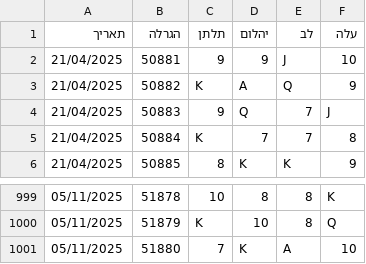
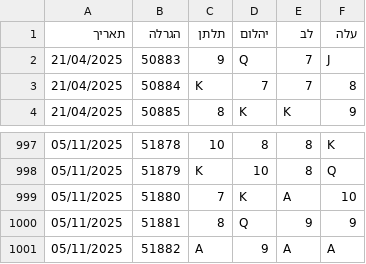
Before and after one commit to laly100/chance-feed, a CSV file: mini/latest_1000.csv, drawn as a sheet; only a part is shown, gaps mark what is left out; removed rows and columns are numbered as before the commit, all else as after; the diff names each change by its address in the sheet, - before the commit and + after, or states it on an @@ line.

```diff
--- a/mini/latest_1000.csv
+++ b/mini/latest_1000.csv
-row 2: 21/04/2025 | 50881 | 9 | 9 | J | 10
-row 3: 21/04/2025 | 50882 | K | A | Q | 9
+row 1000: 05/11/2025 | 51881 | 8 | Q | 9 | 9
+row 1001: 05/11/2025 | 51882 | A | 9 | A | A
```
Also changed, not shown: chance0.csv, mini/latest_2000.csv, 2 other files.
